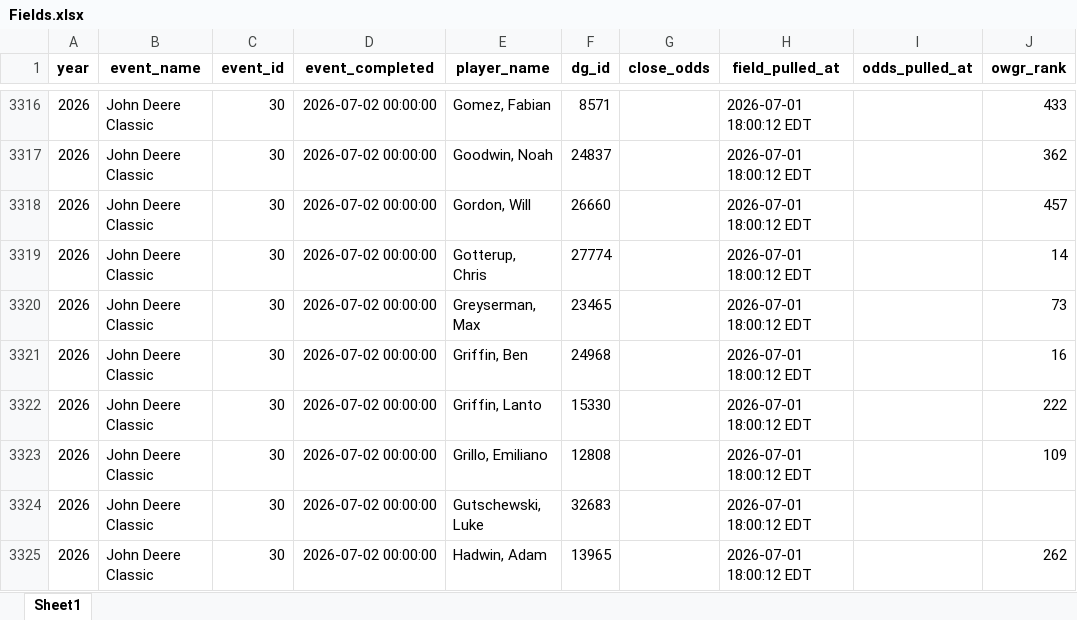
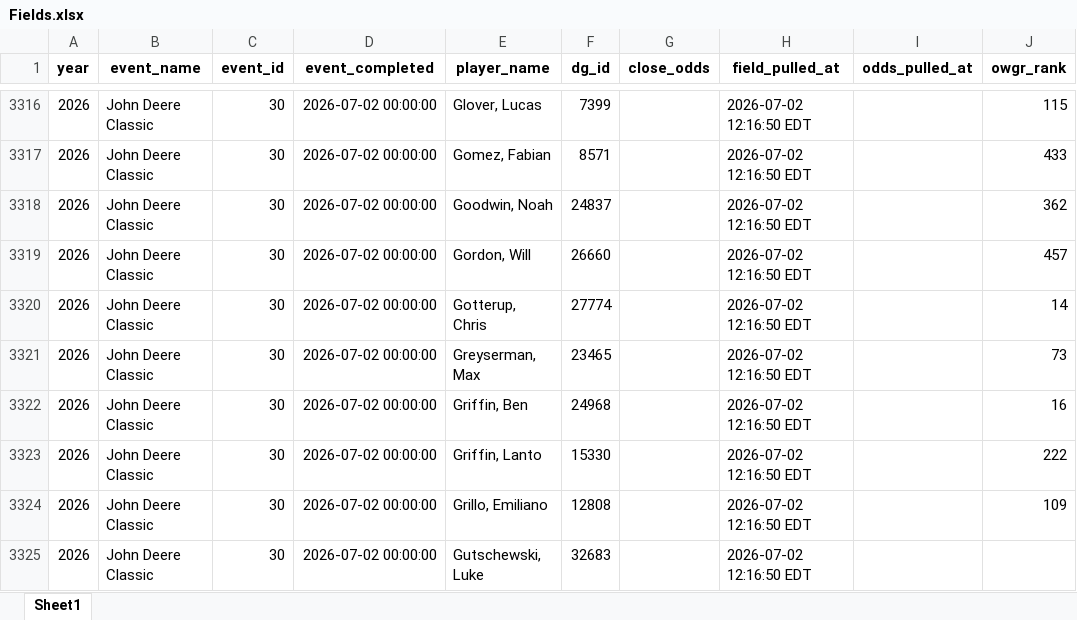
Before and after one commit to nayjaycee/TourStats, an Excel workbook: Data/in Use/Fields.xlsx, sheet Sheet1, drawn as a sheet; only a part is shown, gaps mark what is left out; values as stored, in another font and other column widths than the file's, no borders; the diff covers the shown part only; the diff names each change by its address in the sheet, - before the commit and + after, or states it on an @@ line.

Commit message:
data: field/odds refresh 2026-07-02 12:16 ET

```diff
--- a/Data/in Use/Fields.xlsx (sheet Sheet1)
+++ b/Data/in Use/Fields.xlsx (sheet Sheet1)
-E3316 (player_name): Gomez, Fabian
+E3316 (player_name): Glover, Lucas
-F3316 (dg_id): 8571
+F3316 (dg_id): 7399
-H3316:H3325 (field_pulled_at): 2026-07-01 18:00:12 EDT
+H3316:H3325 (field_pulled_at): 2026-07-02 12:16:50 EDT
-J3316 (owgr_rank): 433
+J3316 (owgr_rank): 115
-E3317 (player_name): Goodwin, Noah
+E3317 (player_name): Gomez, Fabian
-F3317 (dg_id): 24837
+F3317 (dg_id): 8571
-J3317 (owgr_rank): 362
+J3317 (owgr_rank): 433
-E3318 (player_name): Gordon, Will
+E3318 (player_name): Goodwin, Noah
-F3318 (dg_id): 26660
+F3318 (dg_id): 24837
-J3318 (owgr_rank): 457
+J3318 (owgr_rank): 362
-E3319 (player_name): Gotterup, Chris
+E3319 (player_name): Gordon, Will
-F3319 (dg_id): 27774
+F3319 (dg_id): 26660
-J3319 (owgr_rank): 14
+J3319 (owgr_rank): 457
-E3320 (player_name): Greyserman, Max
+E3320 (player_name): Gotterup, Chris
-F3320 (dg_id): 23465
+F3320 (dg_id): 27774
-J3320 (owgr_rank): 73
+J3320 (owgr_rank): 14
-E3321 (player_name): Griffin, Ben
+E3321 (player_name): Greyserman, Max
-F3321 (dg_id): 24968
+F3321 (dg_id): 23465
-J3321 (owgr_rank): 16
+J3321 (owgr_rank): 73
-E3322 (player_name): Griffin, Lanto
+E3322 (player_name): Griffin, Ben
-F3322 (dg_id): 15330
+F3322 (dg_id): 24968
-J3322 (owgr_rank): 222
+J3322 (owgr_rank): 16
-E3323 (player_name): Grillo, Emiliano
+E3323 (player_name): Griffin, Lanto
-F3323 (dg_id): 12808
+F3323 (dg_id): 15330
-J3323 (owgr_rank): 109
+J3323 (owgr_rank): 222
-E3324 (player_name): Gutschewski, Luke
+E3324 (player_name): Grillo, Emiliano
-F3324 (dg_id): 32683
+F3324 (dg_id): 12808
-J3324 (owgr_rank): (empty)
+J3324 (owgr_rank): 109
-E3325 (player_name): Hadwin, Adam
+E3325 (player_name): Gutschewski, Luke
-F3325 (dg_id): 13965
+F3325 (dg_id): 32683
-J3325 (owgr_rank): 262
+J3325 (owgr_rank): (empty)
```
Also changed, not shown: 527 edited cells elsewhere in this sheet, Data/in Use/All_players.xlsx, 4 other files.
